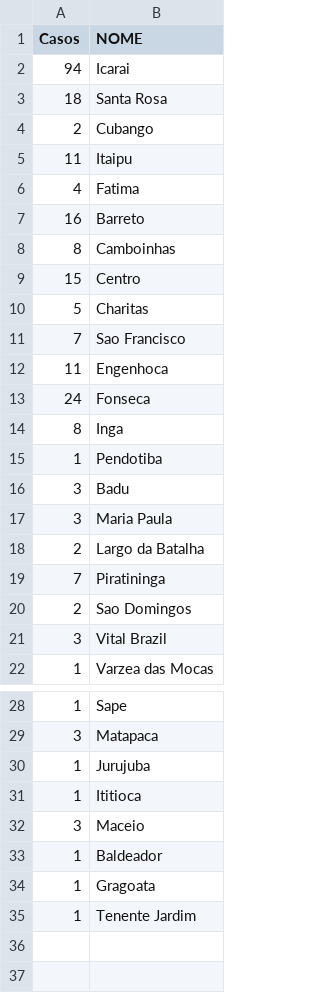
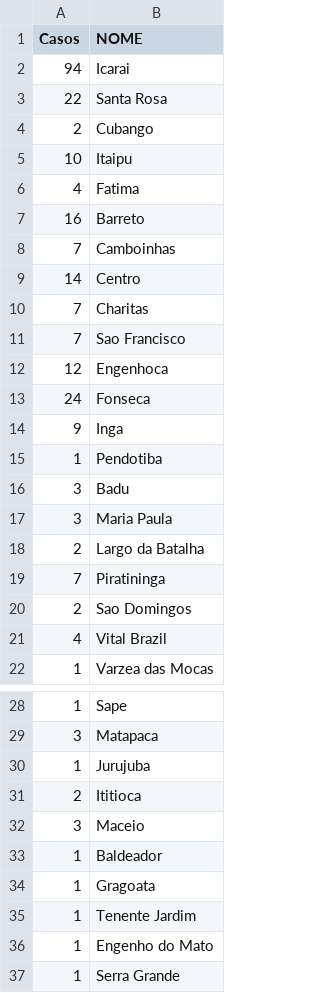
Before and after one commit to pjfernandes/pjfernandes.github.io, a CSV file: casos.csv, drawn as a sheet; only a part is shown, gaps mark what is left out.

Commit message:
Add files via upload

```diff
--- a/casos.csv
+++ b/casos.csv
@@ -2,14 +2,14 @@ Casos;NOME
 94;Icarai
-18;Santa Rosa
+22;Santa Rosa
 2;Cubango
-11;Itaipu
+10;Itaipu
 4;Fatima
 16;Barreto
-8;Camboinhas
-15;Centro
-5;Charitas
+7;Camboinhas
+14;Centro
+7;Charitas
 7;Sao Francisco
-11;Engenhoca
+12;Engenhoca
 24;Fonseca
-8;Inga
+9;Inga
 1;Pendotiba
@@ -20,3 +20,3 @@ Casos;NOME
 2;Sao Domingos
-3;Vital Brazil
+4;Vital Brazil
 1;Varzea das Mocas
@@ -30,3 +30,3 @@ Casos;NOME
 1;Jurujuba
-1;Ititioca
+2;Ititioca
 3;Maceio
@@ -35 +35,3 @@ Casos;NOME
 1;Tenente Jardim
+1;Engenho do Mato;
+1;Serra Grande
```
